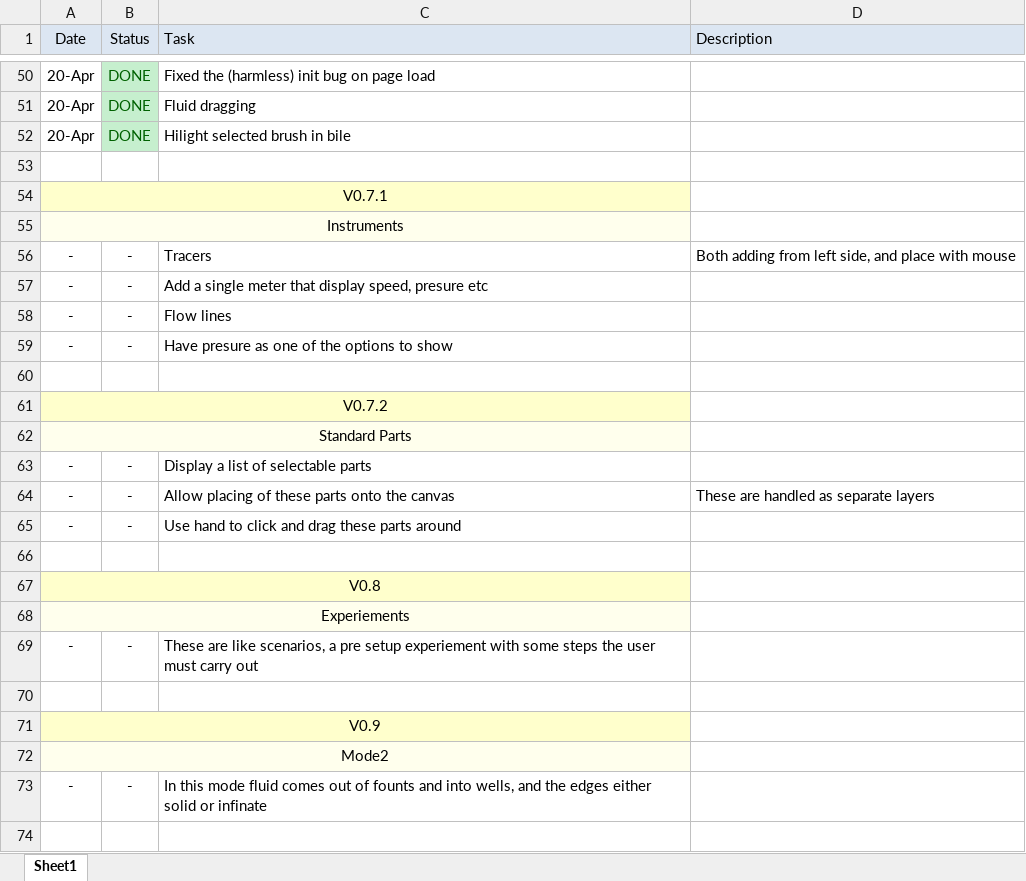
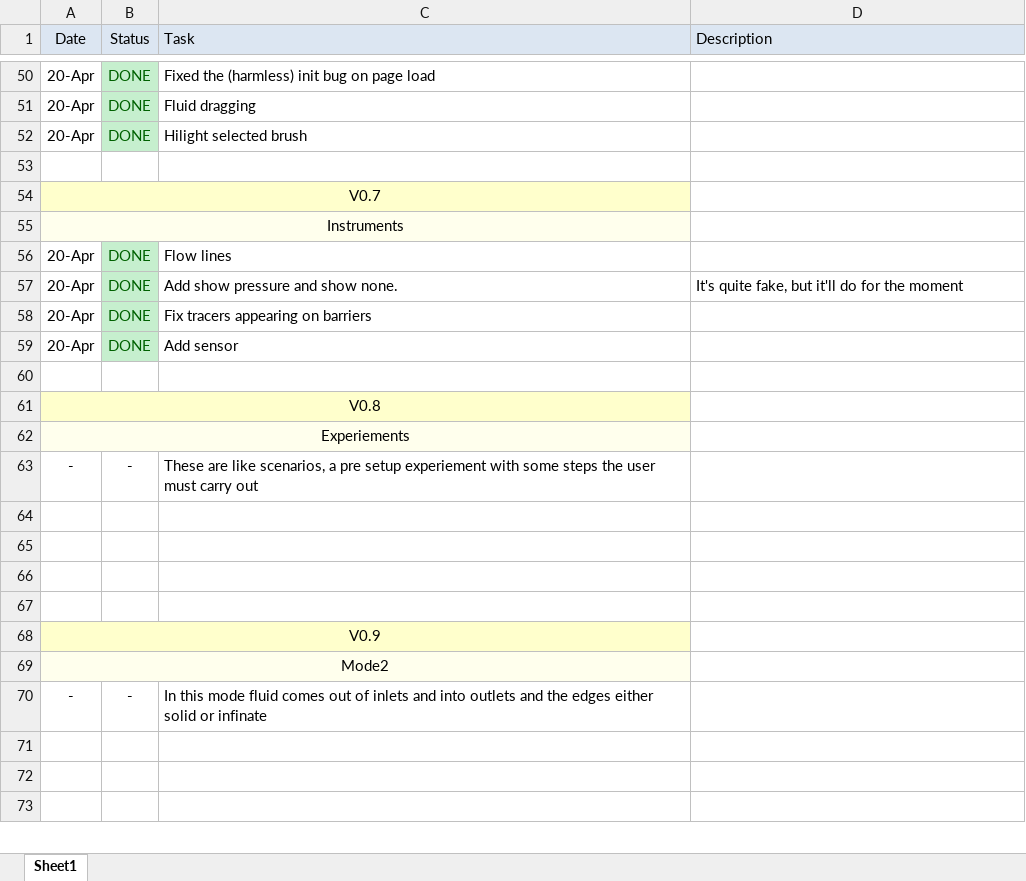
Before and after one commit to maitchison/cfdtoybox, an Excel workbook: cfd todo.xlsx, sheet Sheet1, drawn as a sheet; only a part is shown, gaps mark what is left out; the shorter side is filled out with more unchanged rows; values as stored, in another font and other column widths than the file's, no borders; removed rows and columns are numbered as before the commit, all else as after; the diff names each change by its address in the sheet, - before the commit and + after, or states it on an @@ line.

Commit message:
0.7 Instruments
Flow lines
Add show pressure and show none.
Fix tracers appearing on barriers
Add sensor

```diff
--- a/cfd todo.xlsx (sheet Sheet1)
+++ b/cfd todo.xlsx (sheet Sheet1)
-C52 (Task): Hilight selected brush in bile
+C52 (Task): Hilight selected brush
-A54 (Date): V0.7.1
+A54 (Date): V0.7
-row 56: - | - | Tracers | Both adding from left side, and place with mouse
-row 57: - | - | Add a single meter that display speed, presure etc
-row 58: - | - | Flow lines
-row 59: - | - | Have presure as one of the options to show
-row 56: (empty)
+row 56: 20-Apr | DONE | Flow lines
-B56 fill: none
+B56 fill: #C6EFCE
-row 61: V0.7.2
-row 62: Standard Parts
-row 63: - | - | Display a list of selectable parts
-row 64: - | - | Allow placing of these parts onto the canvas | These are handled as separate layers
-row 65: - | - | Use hand to click and drag these parts around
+row 57: 20-Apr | DONE | Add show pressure and show none. | It's quite fake, but it'll do for the moment
+row 58: 20-Apr | DONE | Fix tracers appearing on barriers
+row 59: 20-Apr | DONE | Add sensor
+row 65: (empty)
+row 66: (empty)
+row 67: (empty)
-C70 (Task): …out of founts and into wells, and the…
+C70 (Task): …out of inlets and into outlets and the…
```
Also changed, not shown: 4 other files.
